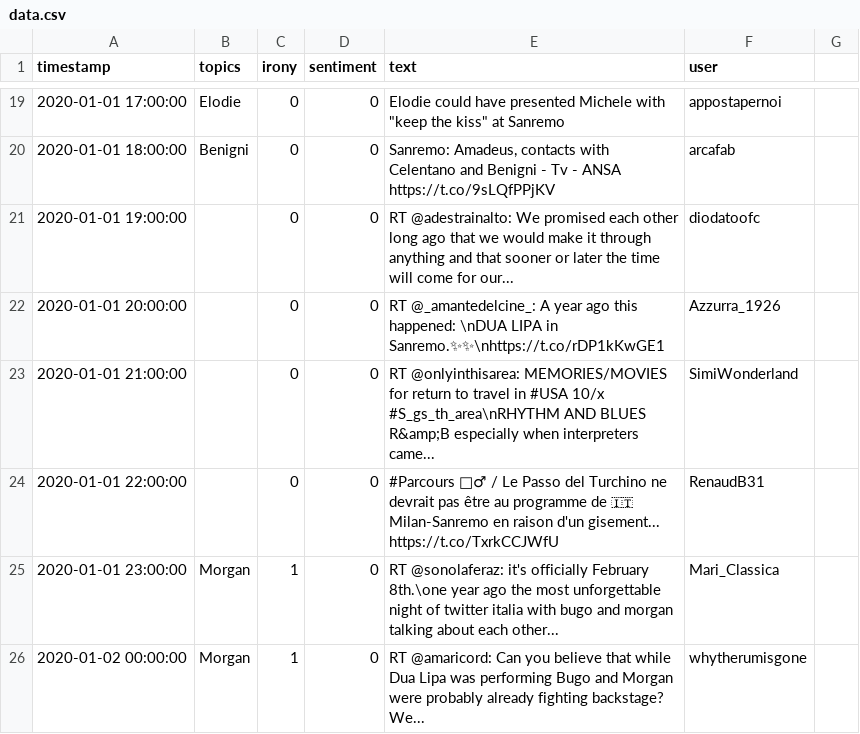
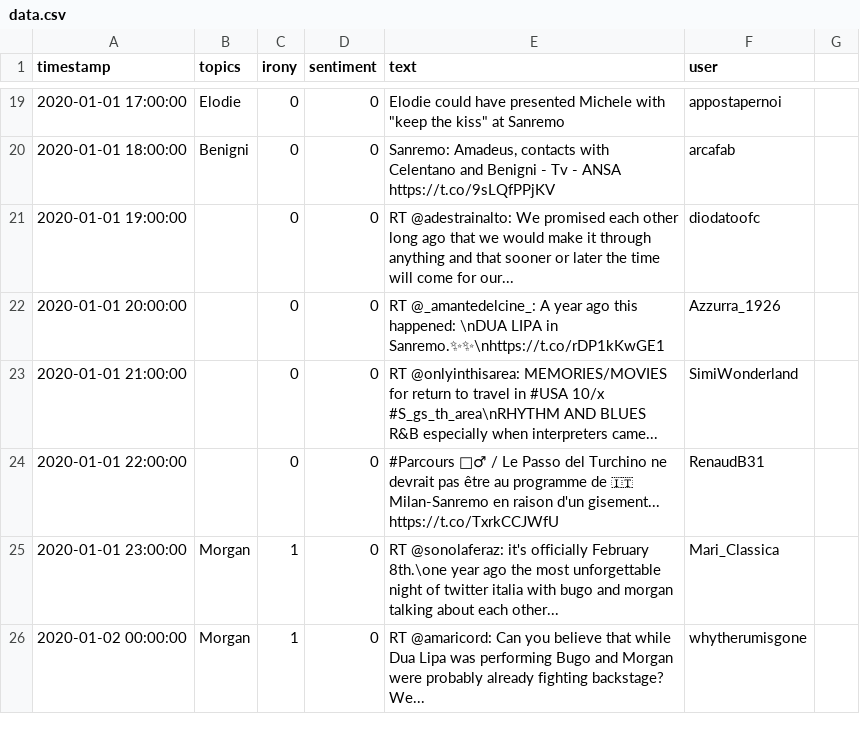
Before and after one commit to paoloceravolo/PM-Regensburg, a CSV file: data.csv, drawn as a sheet; only a part is shown, gaps mark what is left out; the diff names each change by its address in the sheet, - before the commit and + after, or states it on an @@ line.

```diff
--- a/data.csv
+++ b/data.csv
-E23 (text): …AND BLUES R&amp;B especially when…
+E23 (text): …AND BLUES R&B especially when…
```
